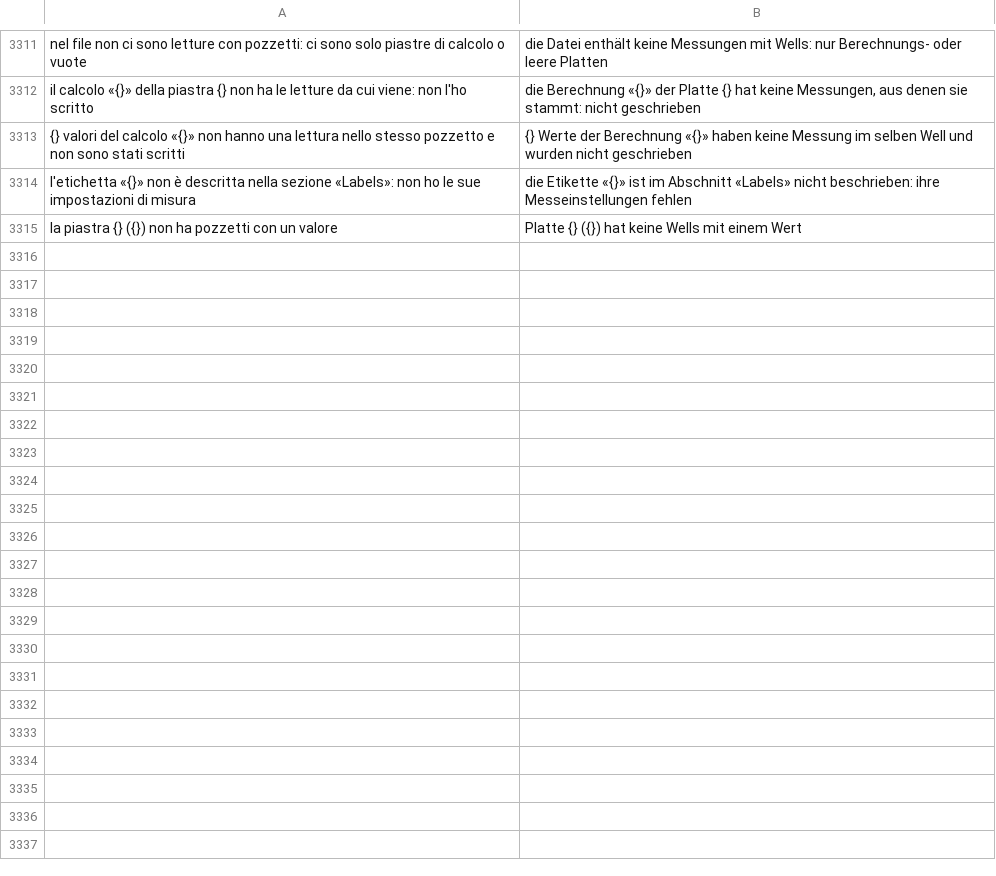
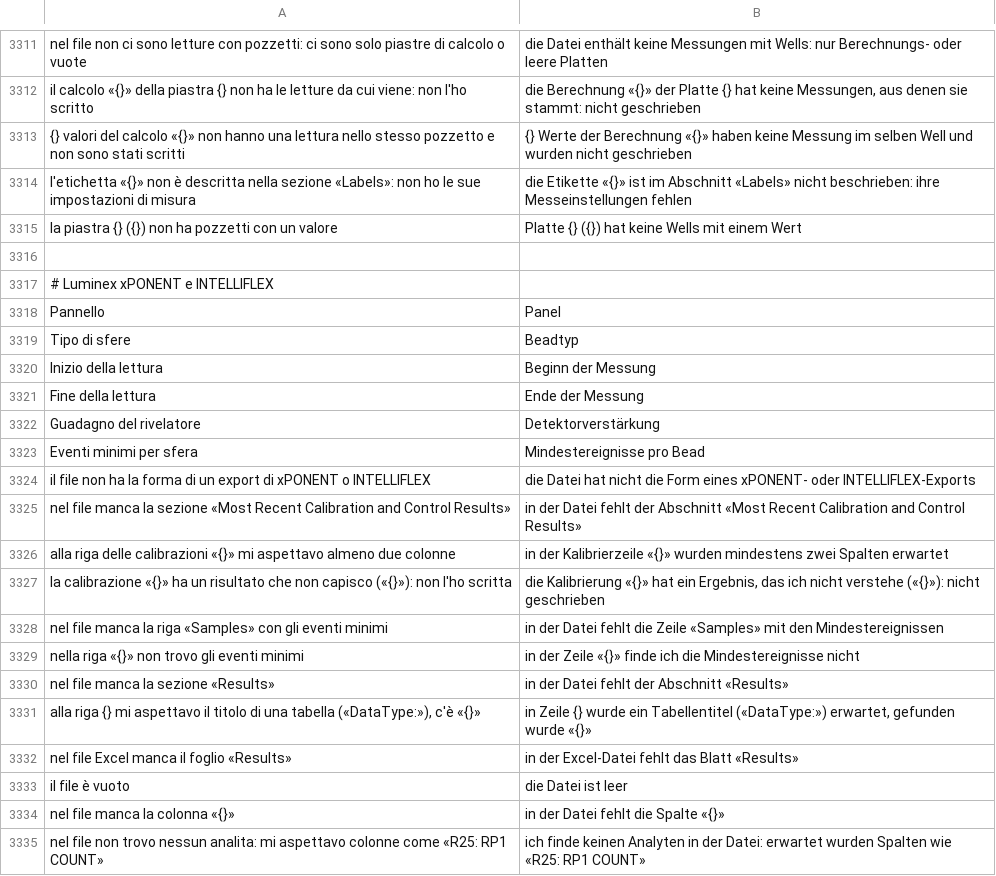
Before and after one commit to realfulvio/cedro, a TSV file: i18n/de.tsv, drawn as a sheet; only a part is shown, gaps mark what is left out; the diff covers the shown part only.

```diff
--- a/i18n/de.tsv
+++ b/i18n/de.tsv
@@ -3315 +3315,21 @@ l'etichetta «{}» non è descritta nella sezione «Labels»: non ho le sue impo
 la piastra {} ({}) non ha pozzetti con un valore	Platte {} ({}) hat keine Wells mit einem Wert
+
+# Luminex xPONENT e INTELLIFLEX
+Pannello	Panel
+Tipo di sfere	Beadtyp
+Inizio della lettura	Beginn der Messung
+Fine della lettura	Ende der Messung
+Guadagno del rivelatore	Detektorverstärkung
+Eventi minimi per sfera	Mindestereignisse pro Bead
+il file non ha la forma di un export di xPONENT o INTELLIFLEX	die Datei hat nicht die Form eines xPONENT- oder INTELLIFLEX-Exports
+nel file manca la sezione «Most Recent Calibration and Control Results»	in der Datei fehlt der Abschnitt «Most Recent Calibration and Control Results»
+alla riga delle calibrazioni «{}» mi aspettavo almeno due colonne	in der Kalibrierzeile «{}» wurden mindestens zwei Spalten erwartet
+la calibrazione «{}» ha un risultato che non capisco («{}»): non l'ho scritta	die Kalibrierung «{}» hat ein Ergebnis, das ich nicht verstehe («{}»): nicht geschrieben
+nel file manca la riga «Samples» con gli eventi minimi	in der Datei fehlt die Zeile «Samples» mit den Mindestereignissen
+nella riga «{}» non trovo gli eventi minimi	in der Zeile «{}» finde ich die Mindestereignisse nicht
+nel file manca la sezione «Results»	in der Datei fehlt der Abschnitt «Results»
+alla riga {} mi aspettavo il titolo di una tabella («DataType:»), c'è «{}»	in Zeile {} wurde ein Tabellentitel («DataType:») erwartet, gefunden wurde «{}»
+nel file Excel manca il foglio «Results»	in der Excel-Datei fehlt das Blatt «Results»
+il file è vuoto	die Datei ist leer
+nel file manca la colonna «{}»	in der Datei fehlt die Spalte «{}»
+nel file non trovo nessun analita: mi aspettavo colonne come «R25: RP1 COUNT»	ich finde keinen Analyten in der Datei: erwartet wurden Spalten wie «R25: RP1 COUNT»
```
Also changed, not shown: 11 added rows elsewhere in this file, i18n/en.tsv, i18n/es.tsv, 26 other files.
